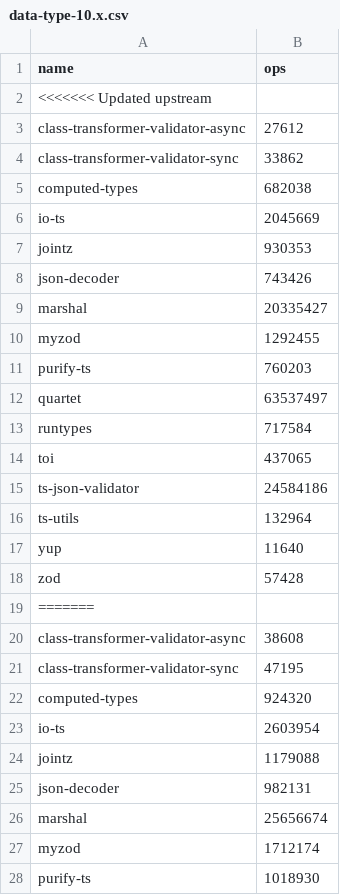
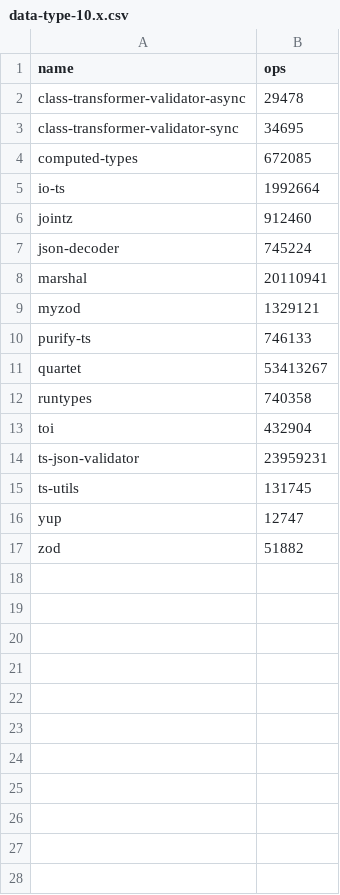
Before and after one commit to moltar/typescript-runtime-type-benchmarks, a CSV file: results/data-type-10.x.csv, drawn as a sheet; only a part is shown; the diff covers the shown part only.

```diff
--- a/results/data-type-10.x.csv
+++ b/results/data-type-10.x.csv
@@ -1,28 +1,17 @@
 name,ops
-<<<<<<< Updated upstream
-class-transformer-validator-async,27612
-class-transformer-validator-sync,33862
-computed-types,682038
-io-ts,2045669
-jointz,930353
-json-decoder,743426
-marshal,20335427
-myzod,1292455
-purify-ts,760203
-quartet,63537497
-runtypes,717584
-toi,437065
-ts-json-validator,24584186
-ts-utils,132964
-yup,11640
-zod,57428
-=======
-class-transformer-validator-async,38608
-class-transformer-validator-sync,47195
-computed-types,924320
-io-ts,2603954
-jointz,1179088
-json-decoder,982131
-marshal,25656674
-myzod,1712174
-purify-ts,1018930
+class-transformer-validator-async,29478
+class-transformer-validator-sync,34695
+computed-types,672085
+io-ts,1992664
+jointz,912460
+json-decoder,745224
+marshal,20110941
+myzod,1329121
+purify-ts,746133
+quartet,53413267
+runtypes,740358
+toi,432904
+ts-json-validator,23959231
+ts-utils,131745
+yup,12747
+zod,51882
```
Also changed, not shown: 8 removed rows elsewhere in this file, results/data-type-sans-outliers-10.x.csv, 4 other files.
